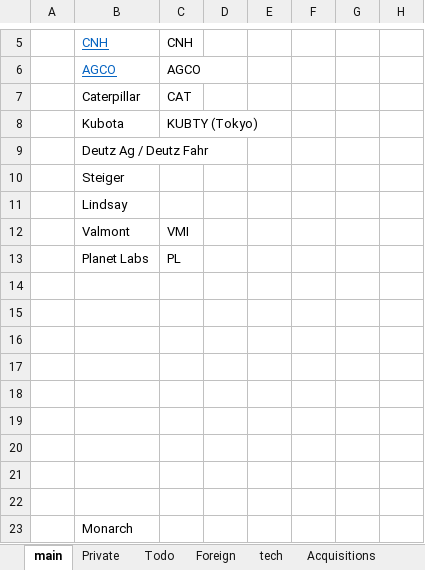
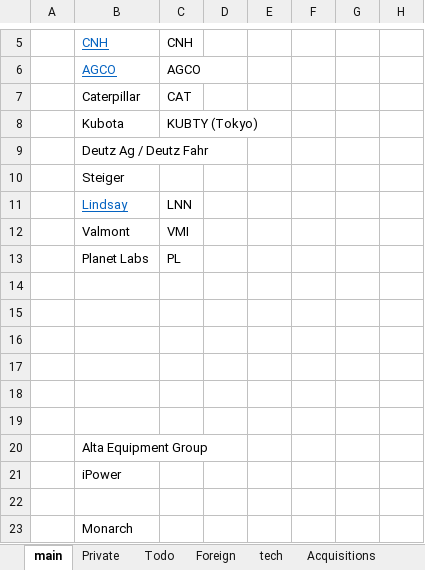
Before and after one commit to cchristner/models, an Excel workbook: equipment_robotics_IoT.xlsx, sheet main, drawn as a sheet; only a part is shown, gaps mark what is left out; values as stored, in another font and other column widths than the file's, no borders; the diff names each change by its address in the sheet, - before the commit and + after, or states it on an @@ line.

```diff
--- a/equipment_robotics_IoT.xlsx (sheet main)
+++ b/equipment_robotics_IoT.xlsx (sheet main)
@@ B11 underline: off → on, text colour: black → #0563C1 @@
-C11: (empty)
+C11: LNN
-B20: (empty)
+B20: Alta Equipment Group
-B21: (empty)
+B21: iPower
```
Also changed, not shown: AGCO.xlsx, LNN.xlsx, 12 other files.
